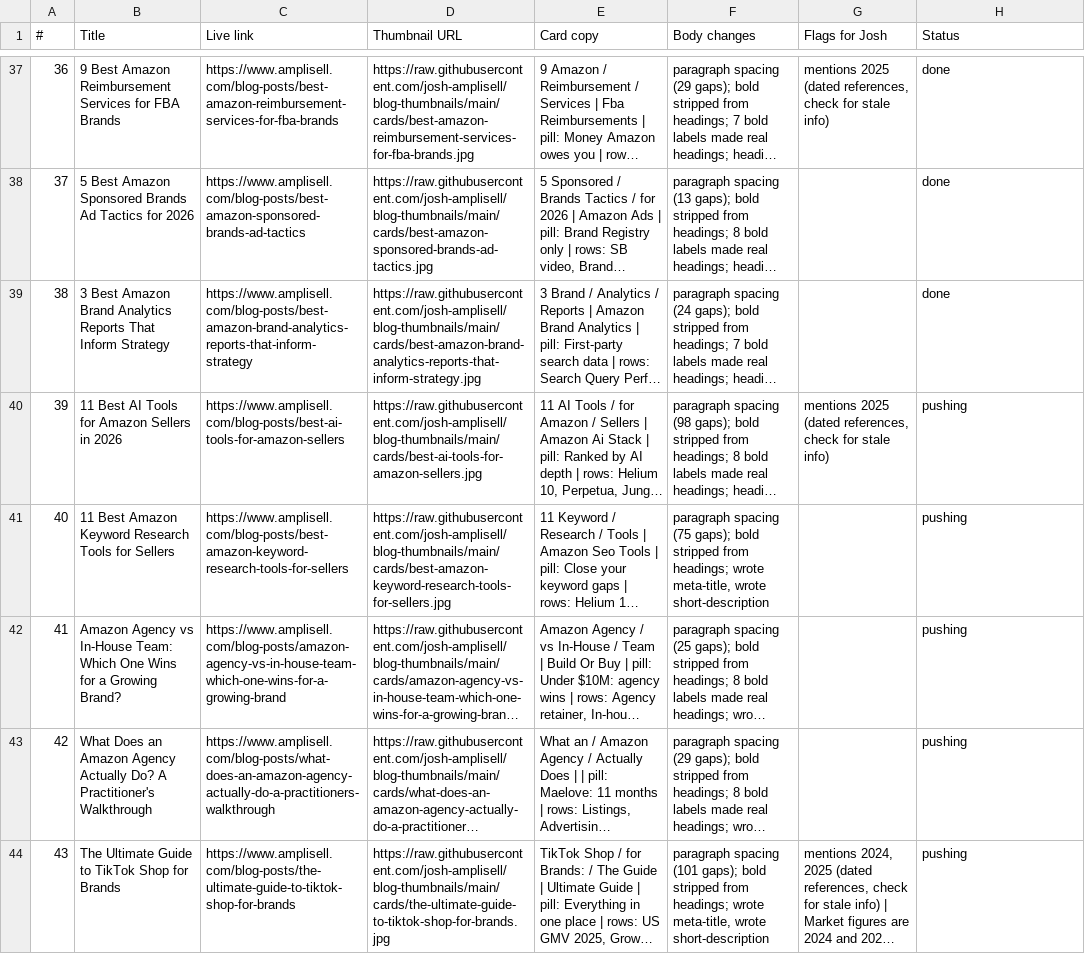
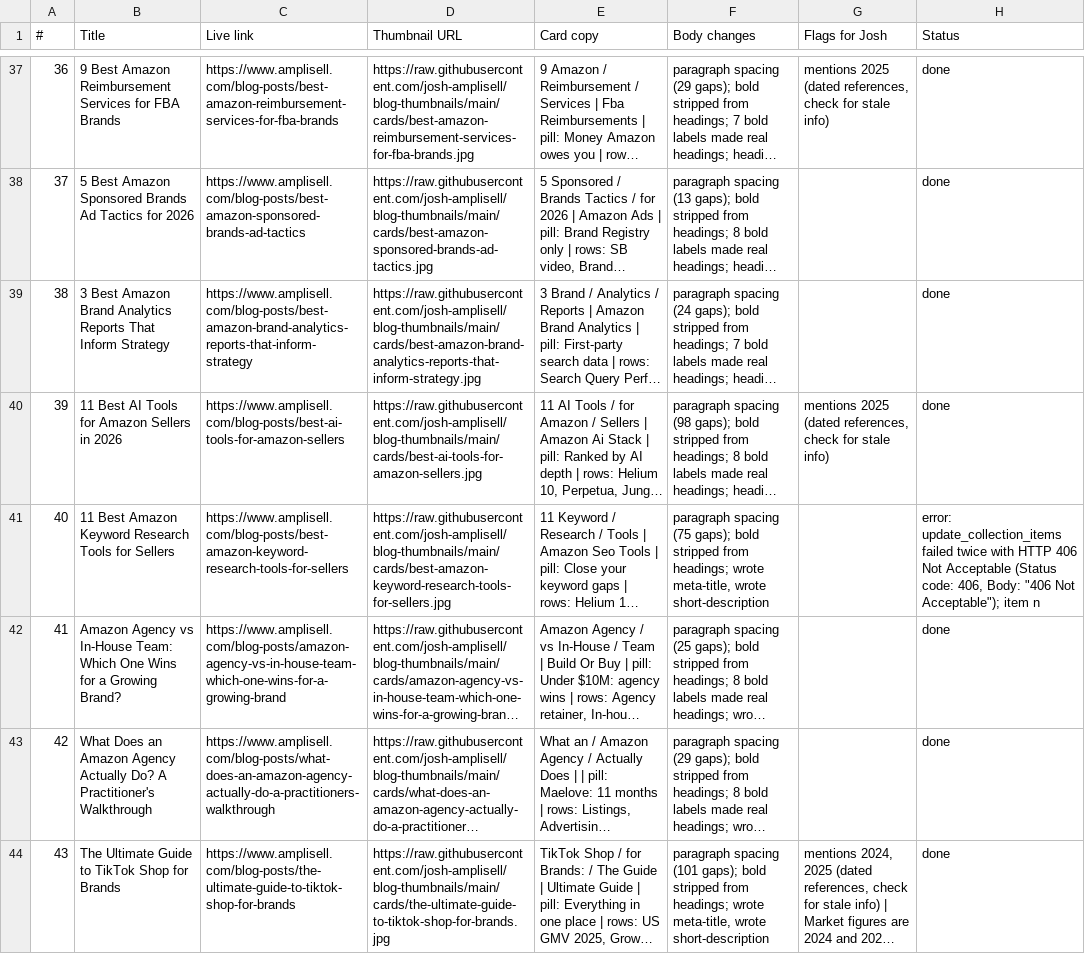
Before and after one commit to josh-amplisell/blog-thumbnails, a CSV file: review.csv, drawn as a sheet; only a part is shown, gaps mark what is left out; long unchanged cells end in …; the diff covers the shown part only; the diff names each change by its address in the sheet, - before the commit and + after, or states it on an @@ line.

```diff
--- a/review.csv
+++ b/review.csv
-H40 (Status): pushing
+H40 (Status): done
-H41 (Status): pushing
+H41 (Status): error: update_collection_items failed twice with HTTP 406 Not Acceptable (Status code: 406, Body: "406 Not Acceptable"); item n
-H42:H44 (Status): pushing
+H42:H44 (Status): done
```
Also changed, not shown: 4 edited cells elsewhere in this file.
